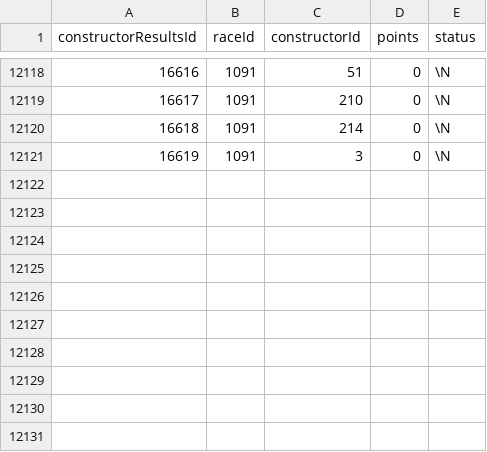
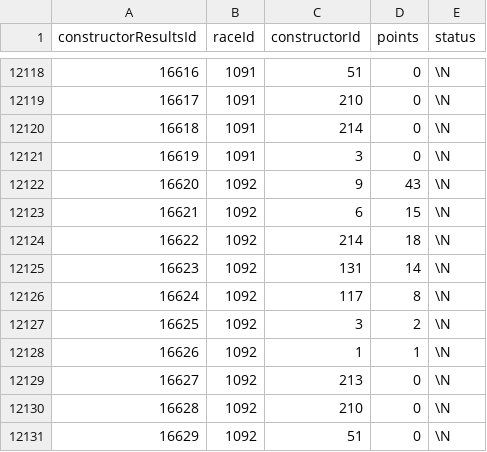
Before and after one commit to SpencerReno/Formula_one, a CSV file: data_files/constructor_results.csv, drawn as a sheet; only a part is shown, gaps mark what is left out; the diff names each change by its address in the sheet, - before the commit and + after, or states it on an @@ line.

Commit message:
Constructors Results Data

```diff
--- a/data_files/constructor_results.csv
+++ b/data_files/constructor_results.csv
+row 12122: 16620 | 1092 | 9 | 43 | \N
+row 12123: 16621 | 1092 | 6 | 15 | \N
+row 12124: 16622 | 1092 | 214 | 18 | \N
+row 12125: 16623 | 1092 | 131 | 14 | \N
+row 12126: 16624 | 1092 | 117 | 8 | \N
+row 12127: 16625 | 1092 | 3 | 2 | \N
+row 12128: 16626 | 1092 | 1 | 1 | \N
+row 12129: 16627 | 1092 | 213 | 0 | \N
+row 12130: 16628 | 1092 | 210 | 0 | \N
+row 12131: 16629 | 1092 | 51 | 0 | \N
```
